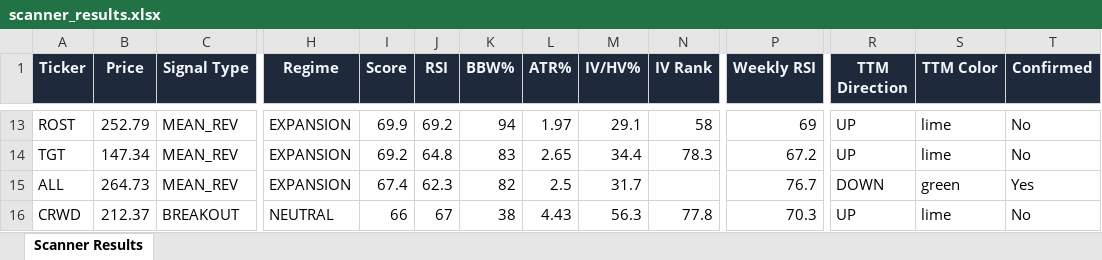
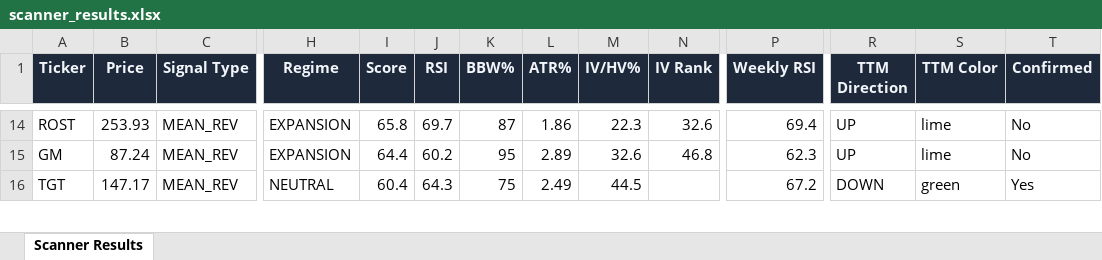
Before and after one commit to 6000rr4n/BM-screener, an Excel workbook: output/scanner_results.xlsx, sheet Scanner Results, drawn as a sheet; only a part is shown, gaps mark what is left out; values as stored, in another font and other column widths than the file's, no borders; removed rows and columns are numbered as before the commit, all else as after; rows hold the shown columns only; the diff covers the shown part only; the diff names each change by its address in the sheet, - before the commit and + after, or states it on an @@ line.

```diff
--- a/output/scanner_results.xlsx (sheet Scanner Results)
+++ b/output/scanner_results.xlsx (sheet Scanner Results)
-B14 (Price): 252.79
+B14 (Price): 253.93
-I14 (Score): 69.9
+I14 (Score): 65.8
-J14 (RSI): 69.2
+J14 (RSI): 69.7
-K14 (BBW%): 94
+K14 (BBW%): 87
-L14 (ATR%): 1.97
+L14 (ATR%): 1.86
-M14 (IV/HV%): 29.1
+M14 (IV/HV%): 22.3
-N14 (IV Rank): 58
+N14 (IV Rank): 32.6
-P14 (Weekly RSI): 69
+P14 (Weekly RSI): 69.4
+row 15: GM | 87.24 | MEAN_REV | EXPANSION | 64.4 | 60.2 | 95 | 2.89 | 32.6 | 46.8 | 62.3 | UP | lime | No
-B16 (Price): 147.34
+B16 (Price): 147.17
-H16 (Regime): EXPANSION
+H16 (Regime): NEUTRAL
-I16 (Score): 69.2
+I16 (Score): 60.4
-J16 (RSI): 64.8
+J16 (RSI): 64.3
-K16 (BBW%): 83
+K16 (BBW%): 75
-L16 (ATR%): 2.65
+L16 (ATR%): 2.49
-M16 (IV/HV%): 34.4
+M16 (IV/HV%): 44.5
-N16 (IV Rank): 78.3
+N16 (IV Rank): (empty)
-R16 (TTM Direction): UP
+R16 (TTM Direction): DOWN
-S16 (TTM Color): lime
+S16 (TTM Color): green
-T16 (Confirmed): No
+T16 (Confirmed): Yes
-row 15: ALL | 264.73 | MEAN_REV | EXPANSION | 67.4 | 62.3 | 82 | 2.5 | 31.7 |  | 76.7 | DOWN | green | Yes
-row 16: CRWD | 212.37 | BREAKOUT | NEUTRAL | 66 | 67 | 38 | 4.43 | 56.3 | 77.8 | 70.3 | UP | lime | No
```
Also changed, not shown: 10 added rows, 14 removed rows, 73 edited cells and cell formats elsewhere in this sheet, 1 other file.
